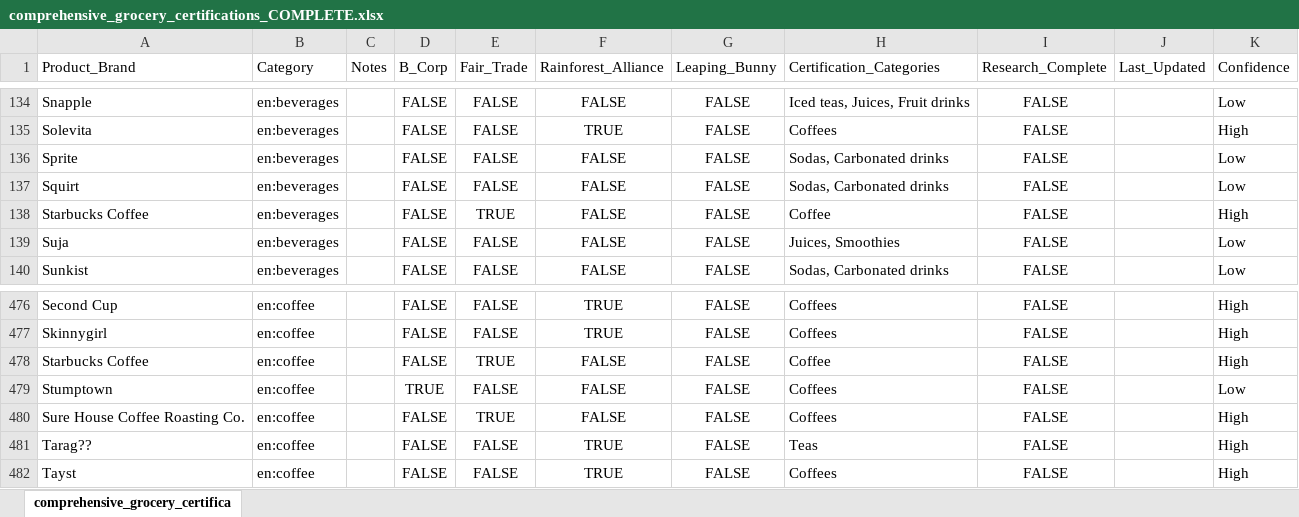
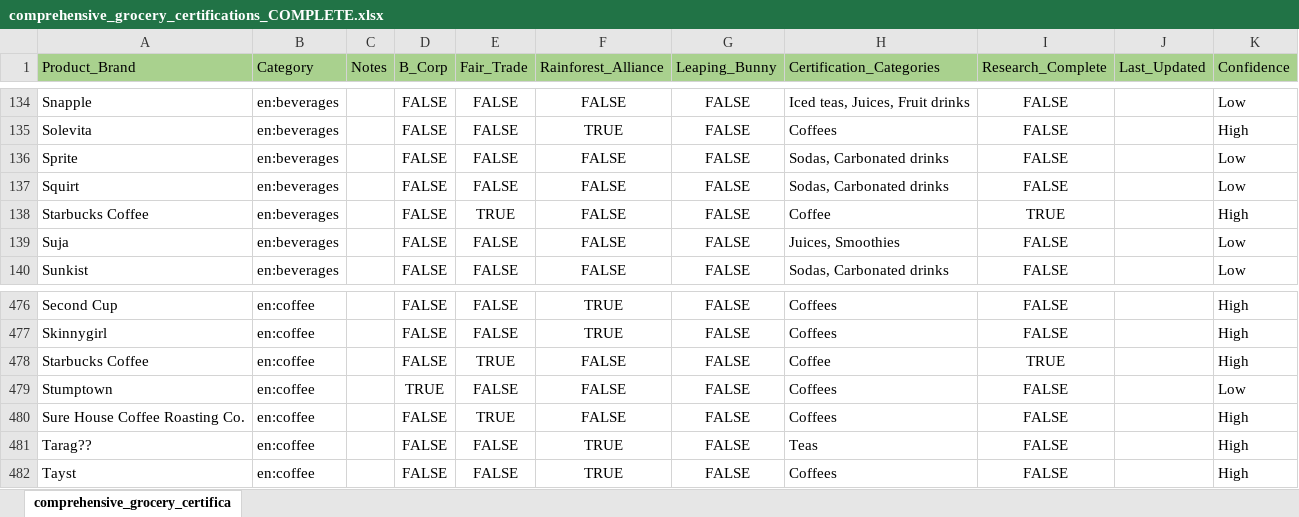
Before and after one commit to TheGreenOne151/TBL-Grocery-Scanner---DEVELOPMENT-VERSION-Active-development-, an Excel workbook: comprehensive_grocery_certifications_COMPLETE.xlsx, sheet comprehensive_grocery_certifica, drawn as a sheet; only a part is shown, gaps mark what is left out; values as stored, in another font and other column widths than the file's, no borders; the diff covers the shown part only; the diff names each change by its address in the sheet, - before the commit and + after, or states it on an @@ line.

Commit message:
Update comprehensive_grocery_certifications_COMPLETE.xlsx with 116 new Fairtrade manufacturers and updated certification data

```diff
--- a/comprehensive_grocery_certifications_COMPLETE.xlsx (sheet comprehensive_grocery_certifica)
+++ b/comprehensive_grocery_certifications_COMPLETE.xlsx (sheet comprehensive_grocery_certifica)
-A1:K1 fill: none
+A1:K1 fill: #A9D18E
-I138 (Research_Complete): FALSE
+I138 (Research_Complete): TRUE
-I478 (Research_Complete): FALSE
+I478 (Research_Complete): TRUE
```
Also changed, not shown: 163 added rows and 20 edited cells elsewhere in this sheet.
